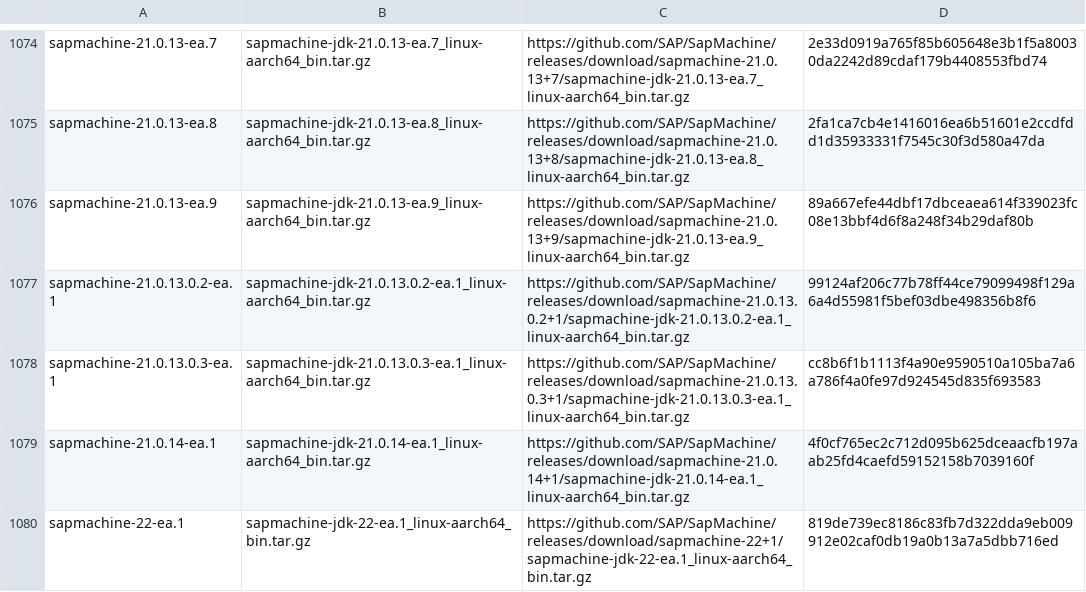
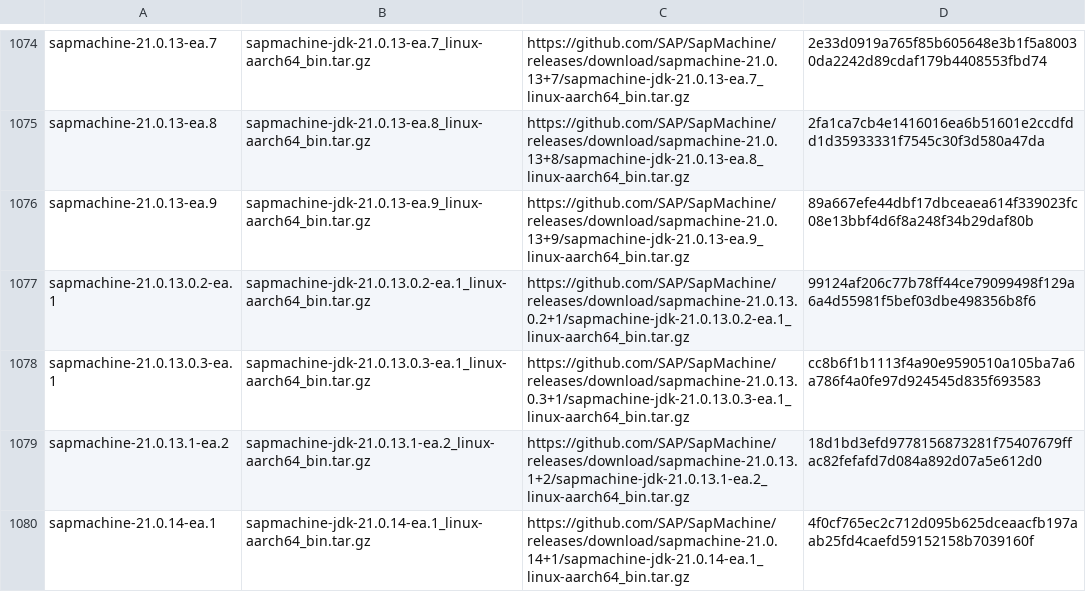
Before and after one commit to halcyon/asdf-java, a TSV file: data/jdk-linux-aarch64-ea.tsv, drawn as a sheet; only a part is shown, gaps mark what is left out; the shorter side is filled out with more unchanged rows; the diff covers the shown part only; the diff names each change by its address in the sheet, - before the commit and + after, or states it on an @@ line.

```diff
--- a/data/jdk-linux-aarch64-ea.tsv
+++ b/data/jdk-linux-aarch64-ea.tsv
+row 1079: sapmachine-21.0.13.1-ea.2 | sapmachine-jdk-21.0.13.1-ea.2_linux-aarch64_bin.tar.gz | https://github.com/SAP/SapMachine/releases/download/sapmachine-21.0.13.1+2/sapmachine-jdk-21.0.13.1-ea.2_linux-aarch64_bin.tar.gz | 18d1bd3efd9778156873281f75407679ffac82fefafd7d084a892d07a5e612d0
```
Also changed, not shown: 11 added rows elsewhere in this file, data/jdk-macosx-aarch64-ea.tsv, data/jdk-macosx-x86_64-ea.tsv, 16 other files.
